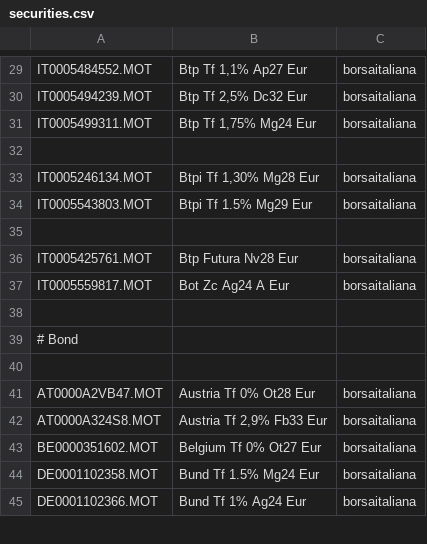
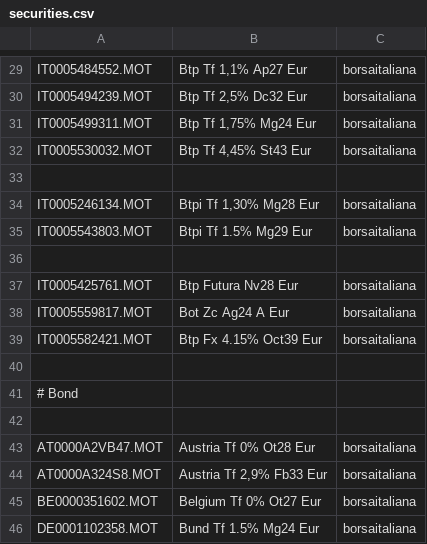
Before and after one commit to enrichman/portfolio-performance, a CSV file: securities.csv, drawn as a sheet; only a part is shown, gaps mark what is left out; the shorter side is filled out with more unchanged rows.

Commit message:
Add new securities to securities.csv (IT0005530032 and IT0005582421) (#56)
* Add new securities to securities.csv (IT0005530032 and IT0005582421)

Added new securities with identifiers IT0005530032.MOT and IT0005582421.MOT.

* fix action

* fix actions

* fix fmt

```diff
--- a/securities.csv
+++ b/securities.csv
@@ -31,2 +31,3 @@
 "IT0005499311.MOT","Btp Tf 1,75% Mg24 Eur","borsaitaliana"
+"IT0005530032.MOT","Btp Tf 4,45% St43 Eur","borsaitaliana"
 
@@ -37,2 +38,3 @@
 "IT0005559817.MOT","Bot Zc Ag24 A Eur","borsaitaliana"
+"IT0005582421.MOT","Btp Fx 4.15% Oct39 Eur","borsaitaliana"
 
```
Also changed, not shown: 3 other files.
